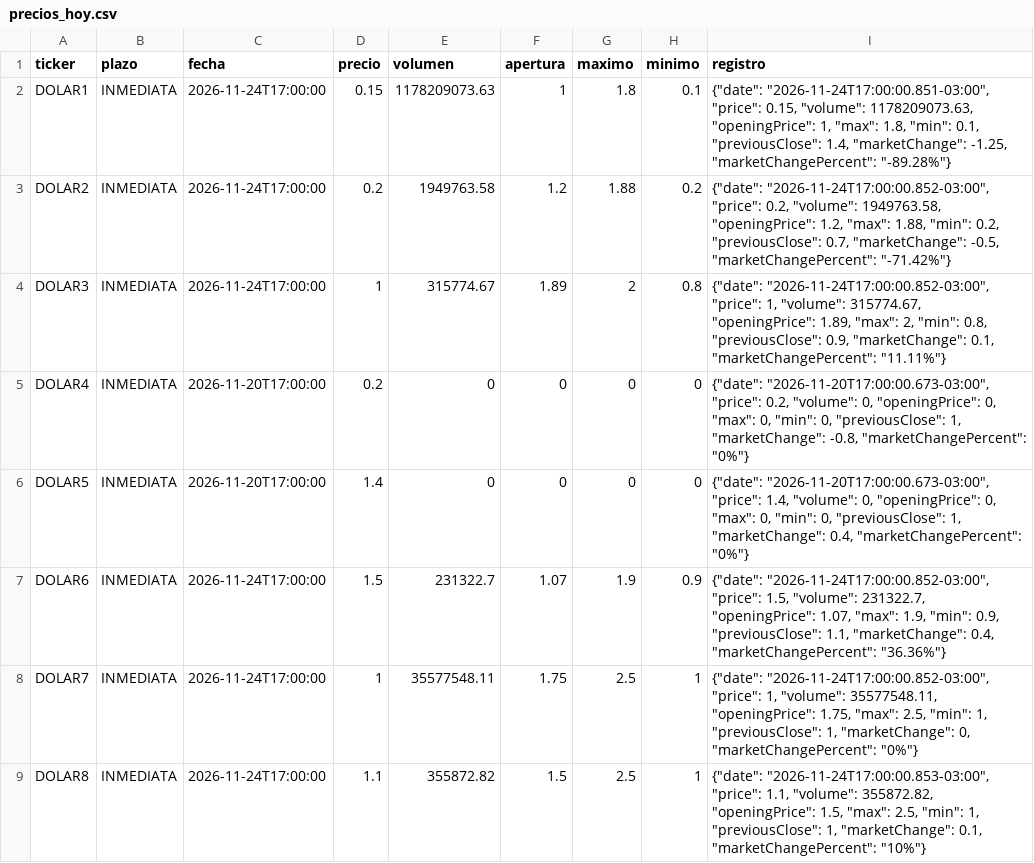
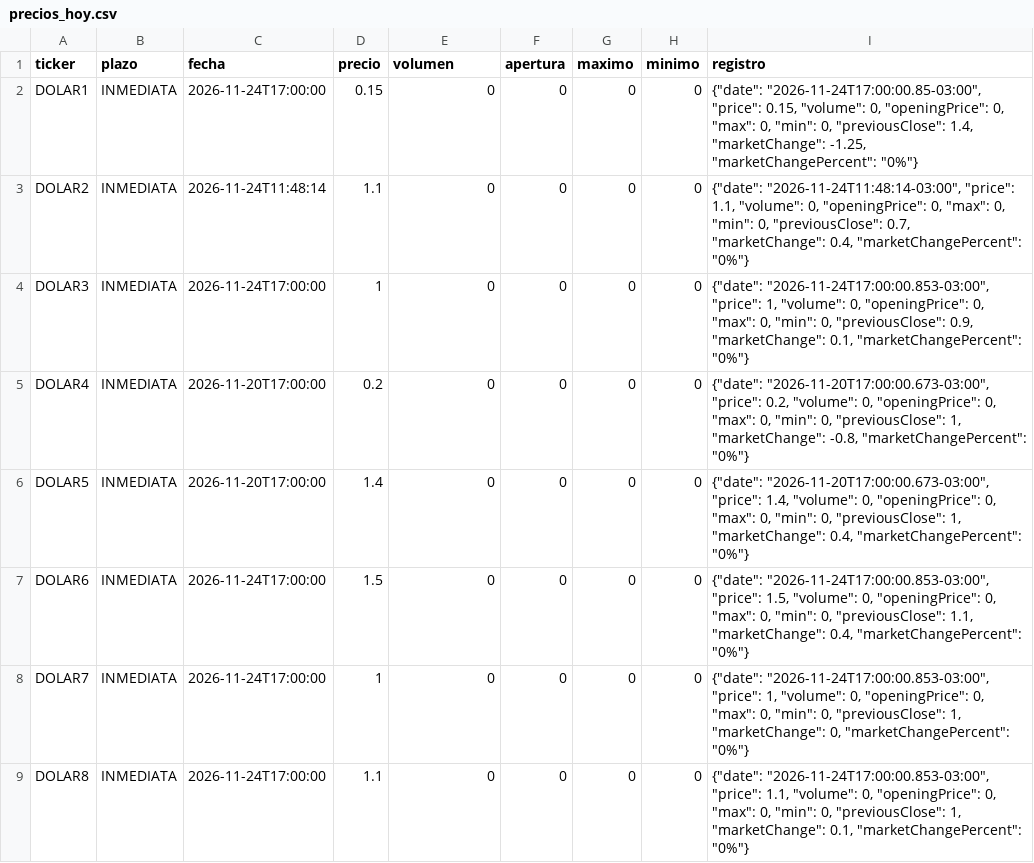
Before and after one commit to Dcostanzo30/ppi-lector, a CSV file: estudios/cauciones/precios_hoy.csv, drawn as a sheet; only a part is shown; the diff covers the shown part only.

Commit message:
Cauciones y opciones 2026-11-25

```diff
--- a/estudios/cauciones/precios_hoy.csv
+++ b/estudios/cauciones/precios_hoy.csv
@@ -1,9 +1,9 @@
 ticker,plazo,fecha,precio,volumen,apertura,maximo,minimo,registro
-DOLAR1,INMEDIATA,2026-11-24T17:00:00,0.15,1178209073.63,1,1.8,0.1,"{""date"": ""2026-11-24T17:00:00.851-03:00"", ""price"": 0.15, ""volume"": 1178209073.63, ""openingPrice"": 1, ""max"": 1.8, ""min"": 0.1, ""previousClose"": 1.4, ""marketChange"": -1.25, ""marketChangePercent"": ""-89.28%""}"
-DOLAR2,INMEDIATA,2026-11-24T17:00:00,0.2,1949763.58,1.2,1.88,0.2,"{""date"": ""2026-11-24T17:00:00.852-03:00"", ""price"": 0.2, ""volume"": 1949763.58, ""openingPrice"": 1.2, ""max"": 1.88, ""min"": 0.2, ""previousClose"": 0.7, ""marketChange"": -0.5, ""marketChangePercent"": ""-71.42%""}"
-DOLAR3,INMEDIATA,2026-11-24T17:00:00,1,315774.67,1.89,2,0.8,"{""date"": ""2026-11-24T17:00:00.852-03:00"", ""price"": 1, ""volume"": 315774.67, ""openingPrice"": 1.89, ""max"": 2, ""min"": 0.8, ""previousClose"": 0.9, ""marketChange"": 0.1, ""marketChangePercent"": ""11.11%""}"
+DOLAR1,INMEDIATA,2026-11-24T17:00:00,0.15,0,0,0,0,"{""date"": ""2026-11-24T17:00:00.85-03:00"", ""price"": 0.15, ""volume"": 0, ""openingPrice"": 0, ""max"": 0, ""min"": 0, ""previousClose"": 1.4, ""marketChange"": -1.25, ""marketChangePercent"": ""0%""}"
+DOLAR2,INMEDIATA,2026-11-24T11:48:14,1.1,0,0,0,0,"{""date"": ""2026-11-24T11:48:14-03:00"", ""price"": 1.1, ""volume"": 0, ""openingPrice"": 0, ""max"": 0, ""min"": 0, ""previousClose"": 0.7, ""marketChange"": 0.4, ""marketChangePercent"": ""0%""}"
+DOLAR3,INMEDIATA,2026-11-24T17:00:00,1,0,0,0,0,"{""date"": ""2026-11-24T17:00:00.853-03:00"", ""price"": 1, ""volume"": 0, ""openingPrice"": 0, ""max"": 0, ""min"": 0, ""previousClose"": 0.9, ""marketChange"": 0.1, ""marketChangePercent"": ""0%""}"
 DOLAR4,INMEDIATA,2026-11-20T17:00:00,0.2,0,0,0,0,"{""date"": ""2026-11-20T17:00:00.673-03:00"", ""price"": 0.2, ""volume"": 0, ""openingPrice"": 0, ""max"": 0, ""min"": 0, ""previousClose"": 1, ""marketChange"": -0.8, ""marketChangePercent"": ""0%""}"
 DOLAR5,INMEDIATA,2026-11-20T17:00:00,1.4,0,0,0,0,"{""date"": ""2026-11-20T17:00:00.673-03:00"", ""price"": 1.4, ""volume"": 0, ""openingPrice"": 0, ""max"": 0, ""min"": 0, ""previousClose"": 1, ""marketChange"": 0.4, ""marketChangePercent"": ""0%""}"
-DOLAR6,INMEDIATA,2026-11-24T17:00:00,1.5,231322.7,1.07,1.9,0.9,"{""date"": ""2026-11-24T17:00:00.852-03:00"", ""price"": 1.5, ""volume"": 231322.7, ""openingPrice"": 1.07, ""max"": 1.9, ""min"": 0.9, ""previousClose"": 1.1, ""marketChange"": 0.4, ""marketChangePercent"": ""36.36%""}"
-DOLAR7,INMEDIATA,2026-11-24T17:00:00,1,35577548.11,1.75,2.5,1,"{""date"": ""2026-11-24T17:00:00.852-03:00"", ""price"": 1, ""volume"": 35577548.11, ""openingPrice"": 1.75, ""max"": 2.5, ""min"": 1, ""previousClose"": 1, ""marketChange"": 0, ""marketChangePercent"": ""0%""}"
-DOLAR8,INMEDIATA,2026-11-24T17:00:00,1.1,355872.82,1.5,2.5,1,"{""date"": ""2026-11-24T17:00:00.853-03:00"", ""price"": 1.1, ""volume"": 355872.82, ""openingPrice"": 1.5, ""max"": 2.5, ""min"": 1, ""previousClose"": 1, ""marketChange"": 0.1, ""marketChangePercent"": ""10%""}"
+DOLAR6,INMEDIATA,2026-11-24T17:00:00,1.5,0,0,0,0,"{""date"": ""2026-11-24T17:00:00.853-03:00"", ""price"": 1.5, ""volume"": 0, ""openingPrice"": 0, ""max"": 0, ""min"": 0, ""previousClose"": 1.1, ""marketChange"": 0.4, ""marketChangePercent"": ""0%""}"
+DOLAR7,INMEDIATA,2026-11-24T17:00:00,1,0,0,0,0,"{""date"": ""2026-11-24T17:00:00.853-03:00"", ""price"": 1, ""volume"": 0, ""openingPrice"": 0, ""max"": 0, ""min"": 0, ""previousClose"": 1, ""marketChange"": 0, ""marketChangePercent"": ""0%""}"
+DOLAR8,INMEDIATA,2026-11-24T17:00:00,1.1,0,0,0,0,"{""date"": ""2026-11-24T17:00:00.853-03:00"", ""price"": 1.1, ""volume"": 0, ""openingPrice"": 0, ""max"": 0, ""min"": 0, ""previousClose"": 1, ""marketChange"": 0.1, ""marketChangePercent"": ""0%""}"
```
Also changed, not shown: 4 added rows and 31 edited cells elsewhere in this file, 3 other files.
